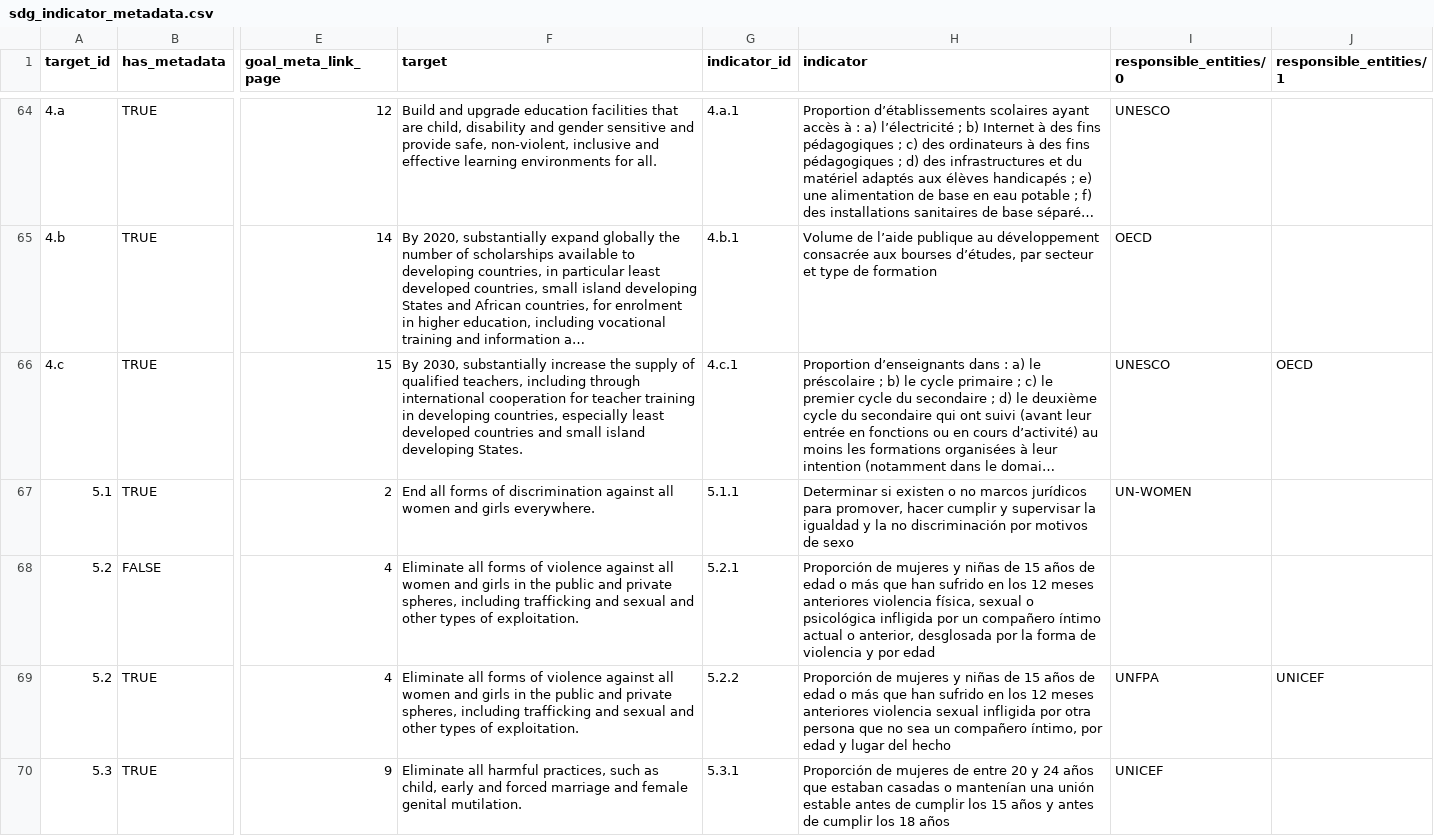
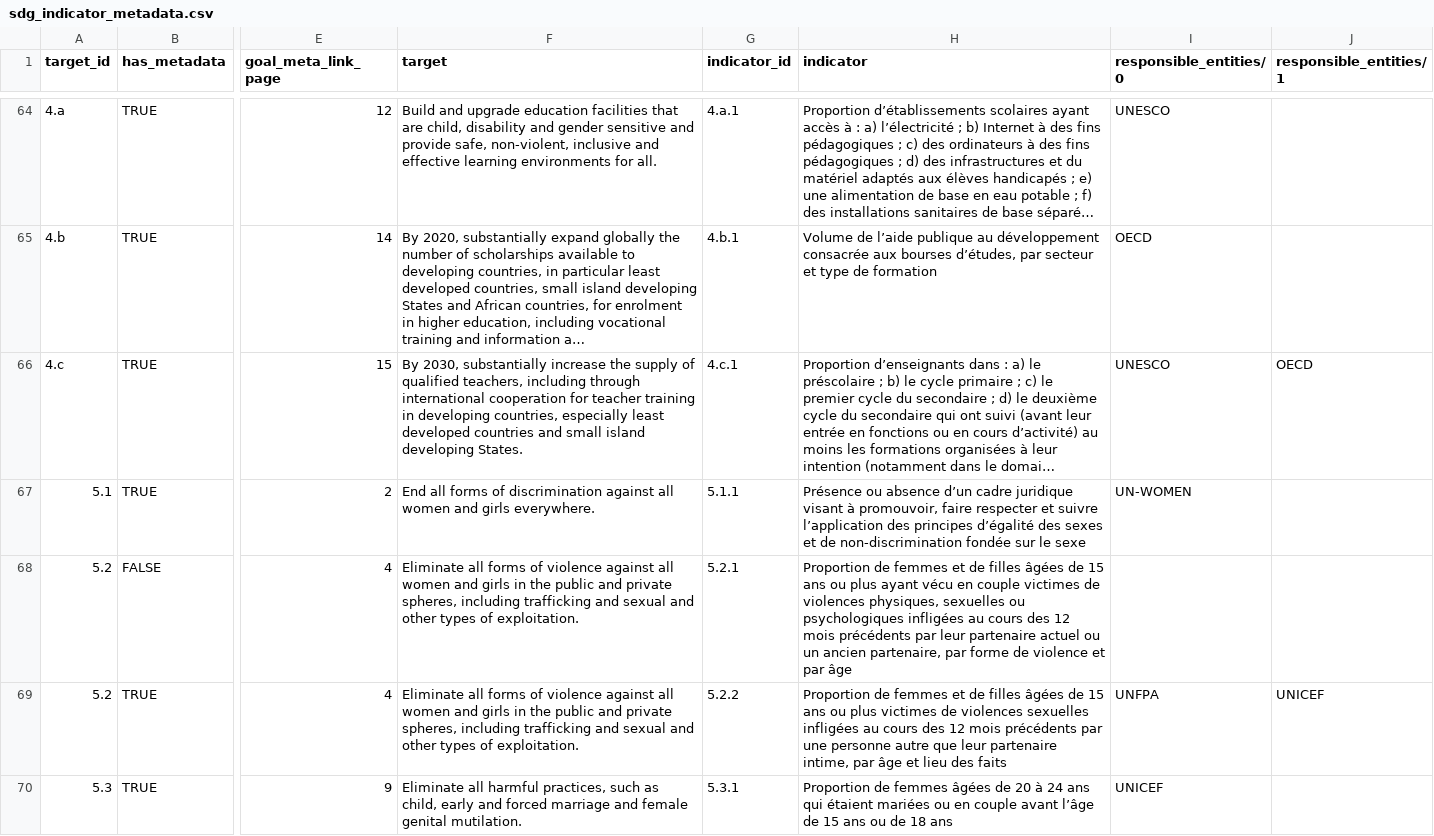
Before and after one commit to GSA/sdg-indicators-usa, a CSV file: data/fr/sdg_indicator_metadata.csv, drawn as a sheet; only a part is shown, gaps mark what is left out; long unchanged cells end in …; the diff covers the shown part only; the diff names each change by its address in the sheet, - before the commit and + after, or states it on an @@ line.

Commit message:
Update sdg_indicator_metadata.csv

```diff
--- a/data/fr/sdg_indicator_metadata.csv
+++ b/data/fr/sdg_indicator_metadata.csv
-H67 (indicator): Determinar si existen o no marcos jurídicos para promover, hacer cumplir y supervisar la igualdad y la no discriminación por motivos de sexo
+H67 (indicator): Présence ou absence d’un cadre juridique visant à promouvoir, faire respecter et suivre l’application des principes d’égalité des sexes et de non-discrimination fondée sur le sexe
-H68 (indicator): Proporción de mujeres y niñas de 15 años de edad o más que han sufrido en los 12 meses anteriores violencia física, sexual o psicológica infligida por un compañero íntimo actual o anterior, desglosada por la forma de violencia y por edad
+H68 (indicator): Proportion de femmes et de filles âgées de 15 ans ou plus ayant vécu en couple victimes de violences physiques, sexuelles ou psychologiques infligées au cours des 12 mois précédents par leur partenaire actuel ou un ancien partenaire, par forme de violence et par âge
-H69 (indicator): Proporción de mujeres y niñas de 15 años de edad o más que han sufrido en los 12 meses anteriores violencia sexual infligida por otra persona que no sea un compañero íntimo, por edad y lugar del hecho
+H69 (indicator): Proportion de femmes et de filles âgées de 15 ans ou plus victimes de violences sexuelles infligées au cours des 12 mois précédents par une personne autre que leur partenaire intime, par âge et lieu des faits
-H70 (indicator): Proporción de mujeres de entre 20 y 24 años que estaban casadas o mantenían una unión estable antes de cumplir los 15 años y antes de cumplir los 18 años
+H70 (indicator): Proportion de femmes âgées de 20 à 24 ans qui étaient mariées ou en couple avant l’âge de 15 ans ou de 18 ans
```
Also changed, not shown: 18 edited cells elsewhere in this file.
